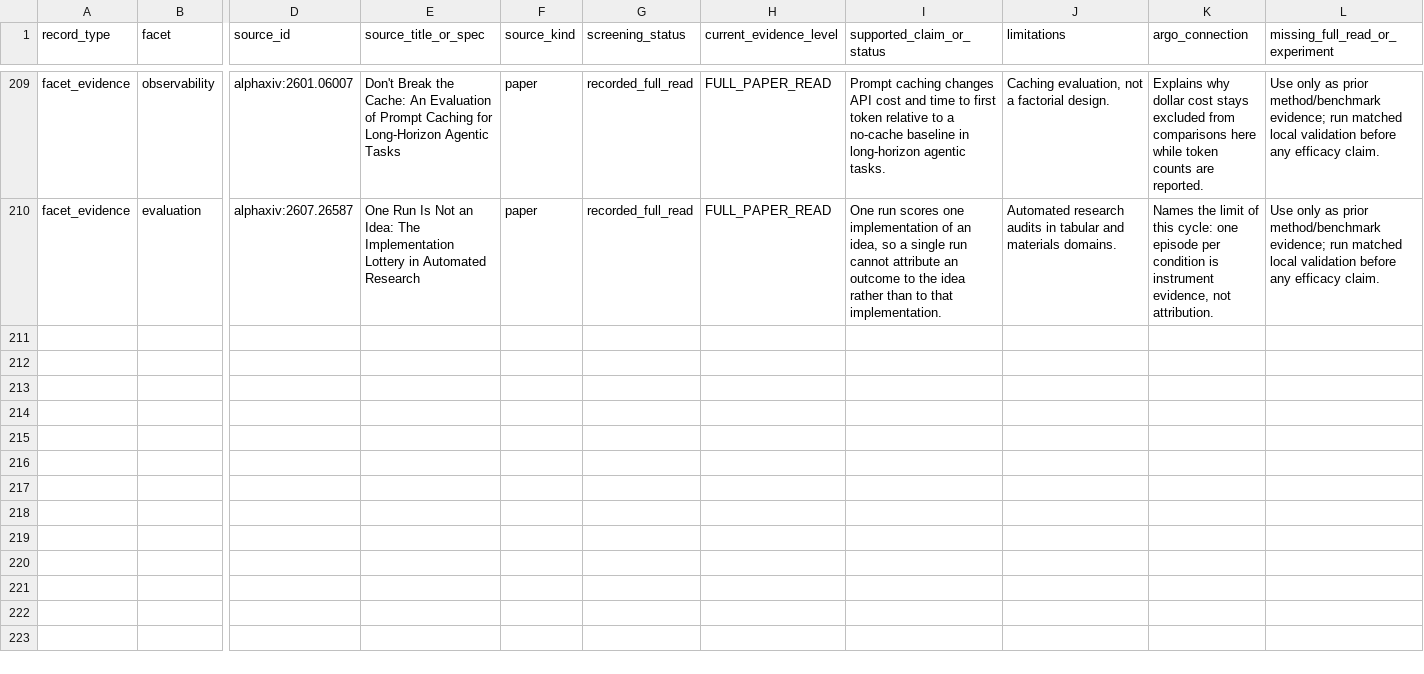
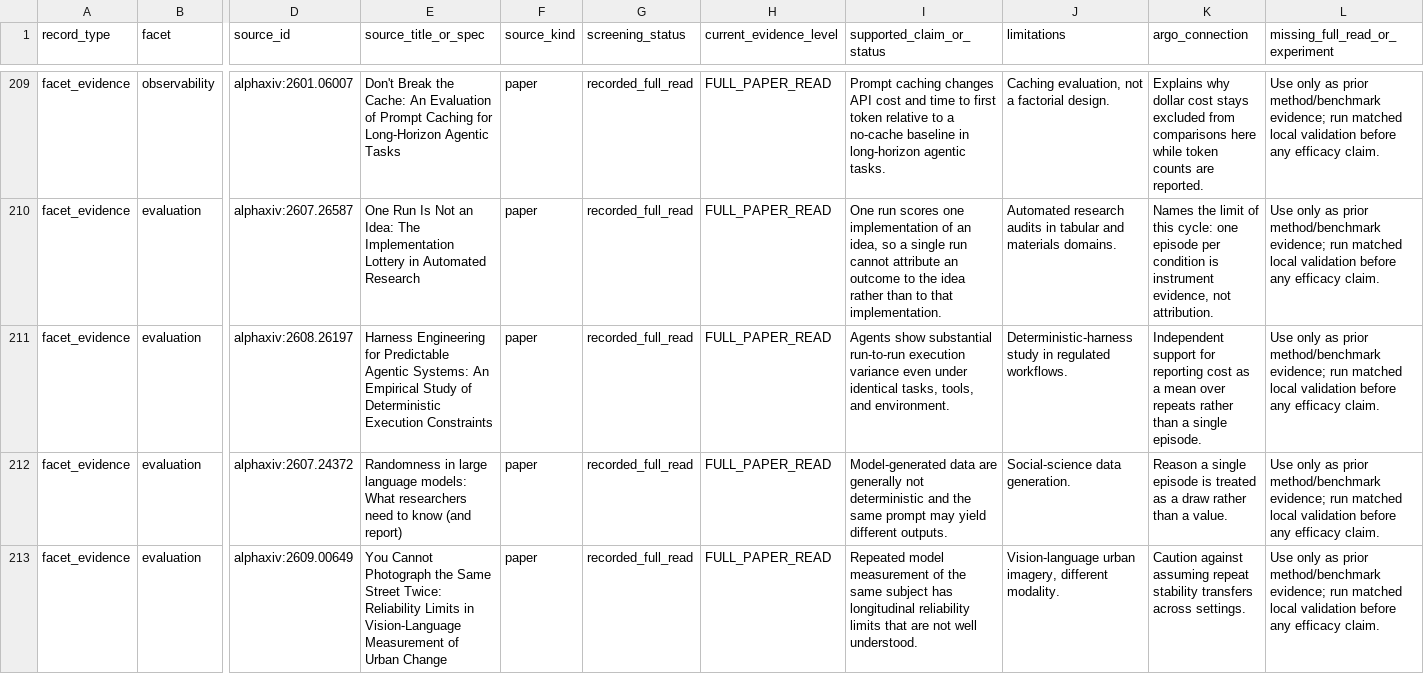
Before and after one commit to umyunsang/argo, a CSV file: paper/evidence-matrix.csv, drawn as a sheet; only a part is shown, gaps mark what is left out; rows hold the shown columns only; the diff names each change by its address in the sheet, - before the commit and + after, or states it on an @@ line.

Commit message:
feat(paper): measure cost repeat variance and require means over repeats

```diff
--- a/paper/evidence-matrix.csv
+++ b/paper/evidence-matrix.csv
+row 211: facet_evidence | evaluation | alphaxiv:2608.26197 | Harness Engineering for Predictable Agentic Systems: An Empirical Study of Deterministic Execution Constraints | paper | recorded_full_read | FULL_PAPER_READ | Agents show substantial run-to-run execution variance even under identical tasks, tools, and environment. | Deterministic-harness study in regulated workflows. | Independent support for reporting cost as a mean over repeats rather than a single episode. | Use only as prior method/benchmark evidence; run matched local validation before any efficacy claim.
+row 212: facet_evidence | evaluation | alphaxiv:2607.24372 | Randomness in large language models: What researchers need to know (and report) | paper | recorded_full_read | FULL_PAPER_READ | Model-generated data are generally not deterministic and the same prompt may yield different outputs. | Social-science data generation. | Reason a single episode is treated as a draw rather than a value. | Use only as prior method/benchmark evidence; run matched local validation before any efficacy claim.
+row 213: facet_evidence | evaluation | alphaxiv:2609.00649 | You Cannot Photograph the Same Street Twice: Reliability Limits in Vision-Language Measurement of Urban Change | paper | recorded_full_read | FULL_PAPER_READ | Repeated model measurement of the same subject has longitudinal reliability limits that are not well understood. | Vision-language urban imagery, different modality. | Caution against assuming repeat stability transfers across settings. | Use only as prior method/benchmark evidence; run matched local validation before any efficacy claim.
```
Also changed, not shown: 28 other files.
